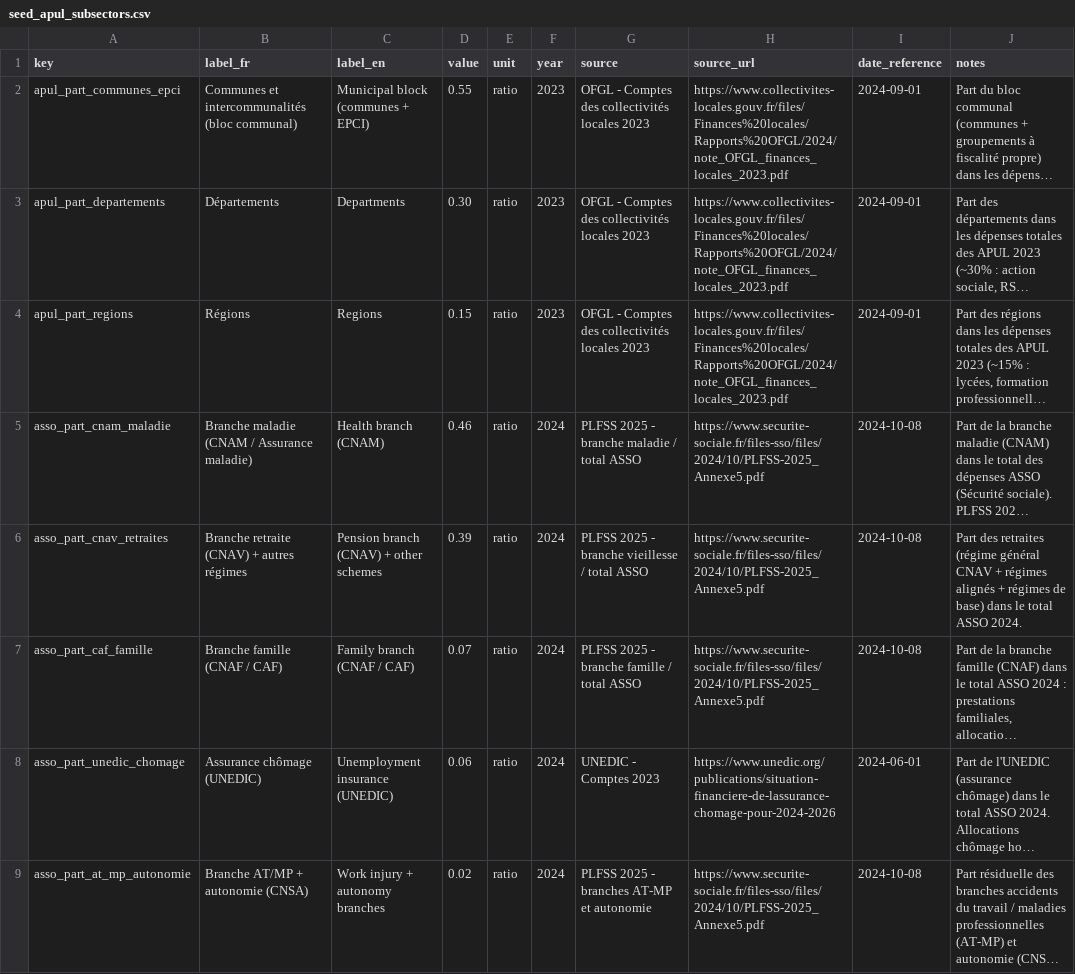
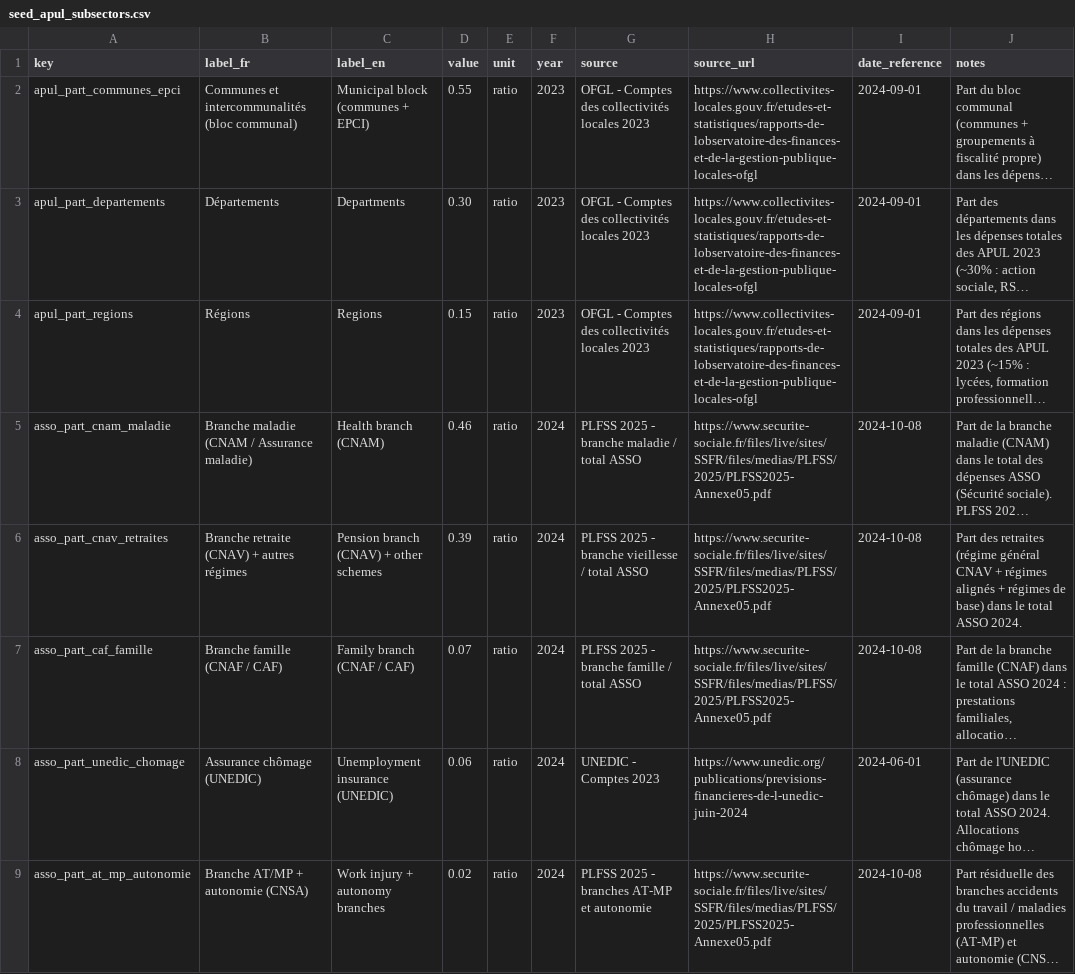
Before and after one commit to Nuttux/open-public-data, a CSV file: pipeline/seeds/seed_apul_subsectors.csv, drawn as a sheet; long unchanged cells end in …; the diff names each change by its address in the sheet, - before the commit and + after, or states it on an @@ line.

```diff
--- a/pipeline/seeds/seed_apul_subsectors.csv
+++ b/pipeline/seeds/seed_apul_subsectors.csv
-H2:H4 (source_url): https://www.collectivites-locales.gouv.fr/files/Finances%20locales/Rapports%20OFGL/2024/note_OFGL_finances_locales_2023.pdf
+H2:H4 (source_url): https://www.collectivites-locales.gouv.fr/etudes-et-statistiques/rapports-de-lobservatoire-des-finances-et-de-la-gestion-publique-locales-ofgl
-H5:H7 (source_url): https://www.securite-sociale.fr/files-sso/files/2024/10/PLFSS-2025_Annexe5.pdf
+H5:H7 (source_url): https://www.securite-sociale.fr/files/live/sites/SSFR/files/medias/PLFSS/2025/PLFSS2025-Annexe05.pdf
-H8 (source_url): https://www.unedic.org/publications/situation-financiere-de-lassurance-chomage-pour-2024-2026
+H8 (source_url): https://www.unedic.org/publications/previsions-financieres-de-l-unedic-juin-2024
-H9 (source_url): https://www.securite-sociale.fr/files-sso/files/2024/10/PLFSS-2025_Annexe5.pdf
+H9 (source_url): https://www.securite-sociale.fr/files/live/sites/SSFR/files/medias/PLFSS/2025/PLFSS2025-Annexe05.pdf
```
Also changed, not shown: pipeline/seeds/seed_city_constants.csv, pipeline/seeds/seed_drees_retraites_branches.csv, 26 other files.
